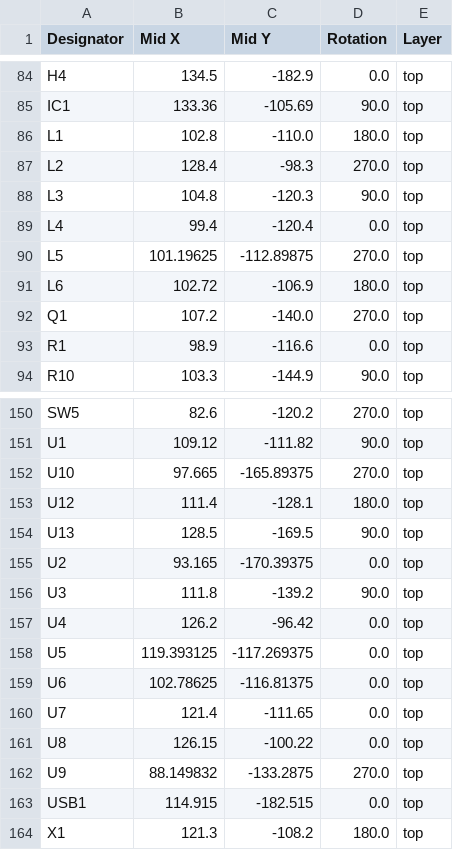
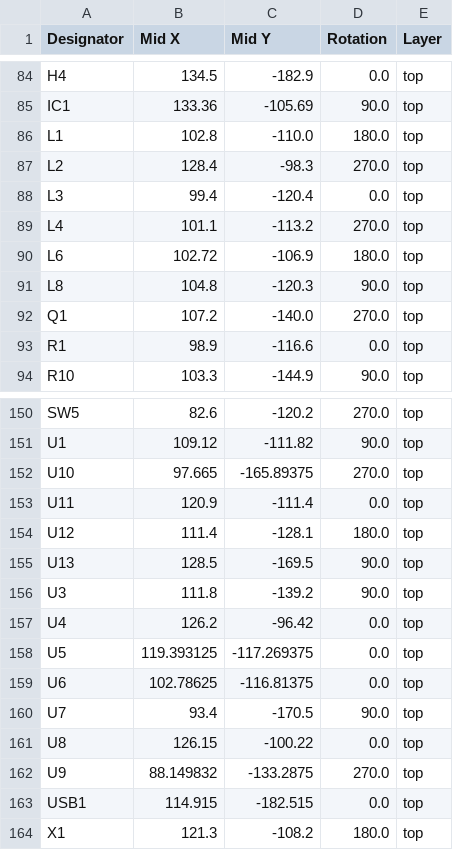
Before and after one commit to sandman21vs/SandKrux, a CSV file: production/positions.csv, drawn as a sheet; only a part is shown, gaps mark what is left out.

```diff
--- a/production/positions.csv
+++ b/production/positions.csv
@@ -87,6 +87,6 @@ L1,102.8,-110.0,180.0,top
 L2,128.4,-98.3,270.0,top
-L3,104.8,-120.3,90.0,top
-L4,99.4,-120.4,0.0,top
-L5,101.19625,-112.89875,270.0,top
+L3,99.4,-120.4,0.0,top
+L4,101.1,-113.2,270.0,top
 L6,102.72,-106.9,180.0,top
+L8,104.8,-120.3,90.0,top
 Q1,107.2,-140.0,270.0,top
@@ -152,5 +152,5 @@ U1,109.12,-111.82,90.0,top
 U10,97.665,-165.89375,270.0,top
+U11,120.9,-111.4,0.0,top
 U12,111.4,-128.1,180.0,top
 U13,128.5,-169.5,90.0,top
-U2,93.165,-170.39375,0.0,top
 U3,111.8,-139.2,90.0,top
@@ -159,3 +159,3 @@ U5,119.393125,-117.269375,0.0,top
 U6,102.78625,-116.81375,0.0,top
-U7,121.4,-111.65,0.0,top
+U7,93.4,-170.5,90.0,top
 U8,126.15,-100.22,0.0,top
```
Also changed, not shown: production/bom.csv, production/designators.csv, 28 other files.
